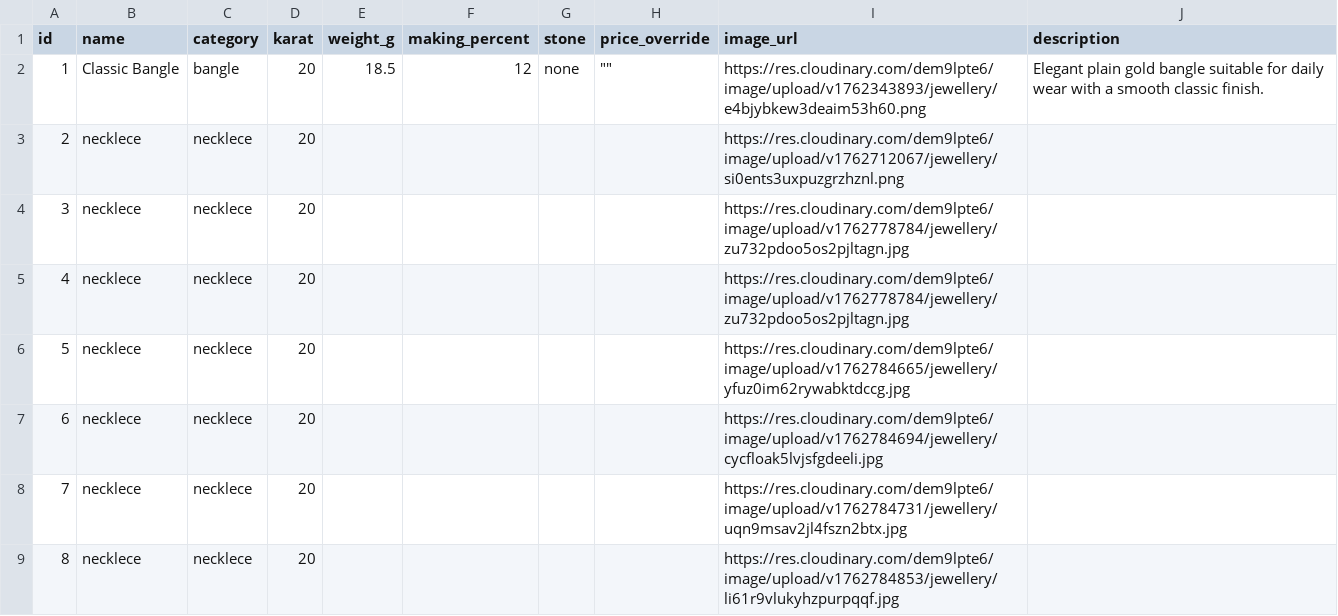
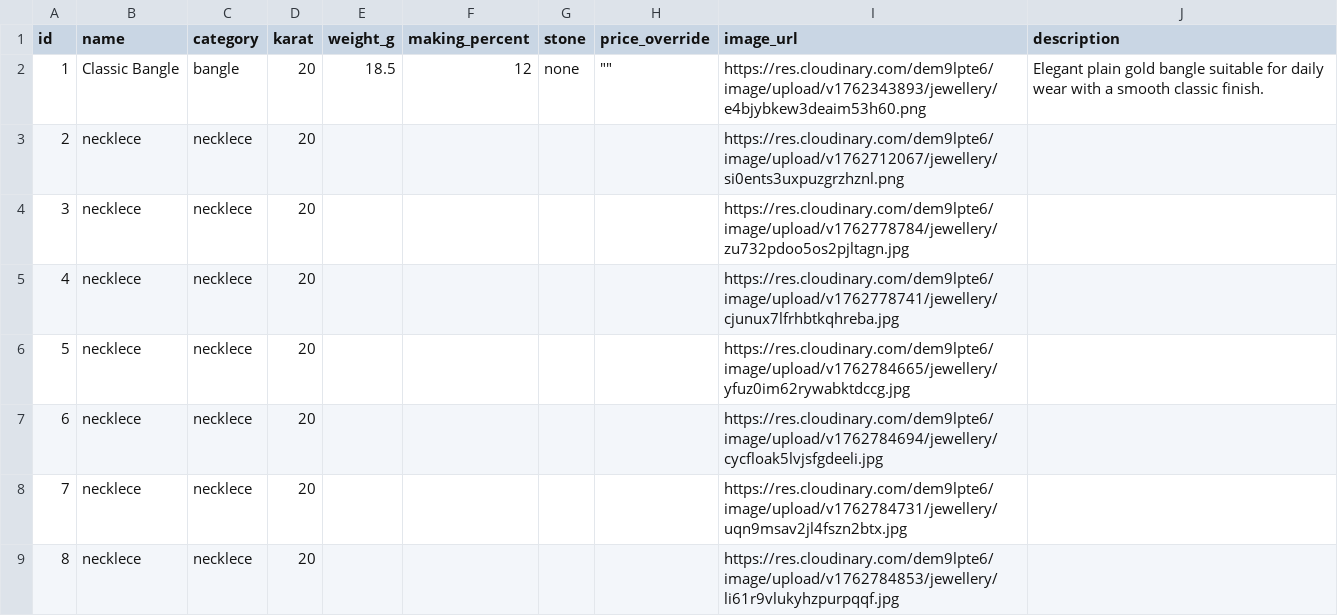
Before and after one commit to chetanagra/Ms_Onkarnath_Agrawal_Sarraf, a CSV file: data/products.csv, drawn as a sheet; only a part is shown.

```diff
--- a/data/products.csv
+++ b/data/products.csv
@@ -4,3 +4,3 @@ id,name,category,karat,weight_g,making_percent,stone,price_override,image_url,de
 3,necklece,necklece,20,,,,,https://res.cloudinary.com/dem9lpte6/image/upload/v1762778784/jewellery/zu732pdoo5os2pjltagn.jpg,
-4,necklece,necklece,20,,,,,https://res.cloudinary.com/dem9lpte6/image/upload/v1762778784/jewellery/zu732pdoo5os2pjltagn.jpg,
+4,necklece,necklece,20,,,,,https://res.cloudinary.com/dem9lpte6/image/upload/v1762778741/jewellery/cjunux7lfrhbtkqhreba.jpg,
 5,necklece,necklece,20,,,,,https://res.cloudinary.com/dem9lpte6/image/upload/v1762784665/jewellery/yfuz0im62rywabktdccg.jpg,
```
